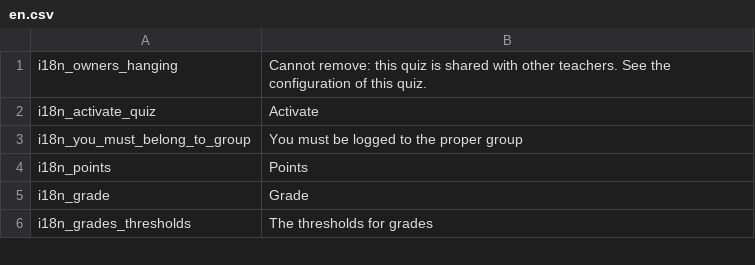
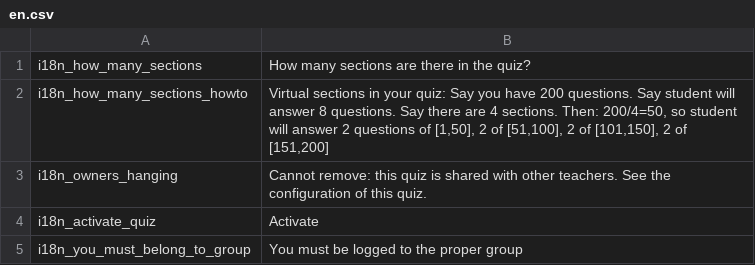
Before and after one commit to mimooh/karramba, a CSV file: messages/en.csv, drawn as a sheet; only a part is shown; the shorter side is filled out with more unchanged rows.

Commit message:
improved layout in quiz configure,  sections

```diff
--- a/messages/en.csv
+++ b/messages/en.csv
@@ -1 +1,3 @@
+i18n_how_many_sections				; How many sections are there in the quiz?
+i18n_how_many_sections_howto		; Virtual sections in your quiz: Say you have 200 questions. Say student will answer 8 questions. Say there are 4 sections. Then: 200/4=50, so student will answer 2 questions of [1,50], 2 of [51,100], 2 of [101,150], 2 of [151,200]
 i18n_owners_hanging					; Cannot remove: this quiz is shared with other teachers. See the configuration of this quiz.
```
Also changed, not shown: messages/pl.csv, 2 other files.
